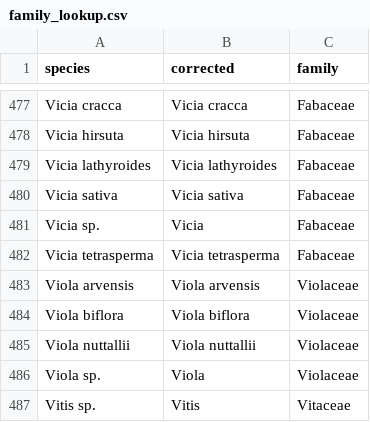
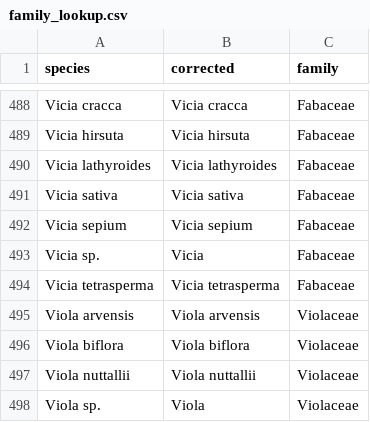
Before and after one commit to adamtclark/obserror_correction, a CSV file: data/cleaning/family_lookup.csv, drawn as a sheet; only a part is shown, gaps mark what is left out; the shorter side is filled out with more unchanged rows; the diff covers the shown part only; the diff names each change by its address in the sheet, - before the commit and + after, or states it on an @@ line.

```diff
--- a/data/cleaning/family_lookup.csv
+++ b/data/cleaning/family_lookup.csv
+row 492: Vicia sepium | Vicia sepium | Fabaceae
```
Also changed, not shown: 11 added rows elsewhere in this file, 5 other files.
